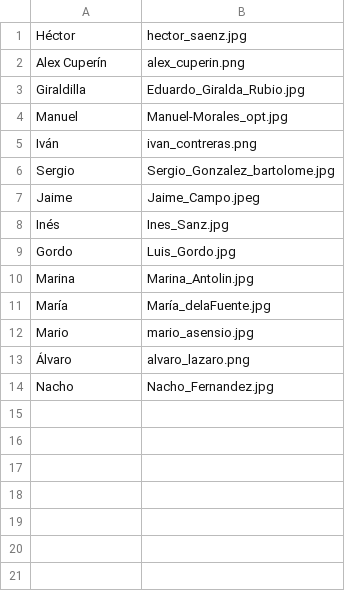
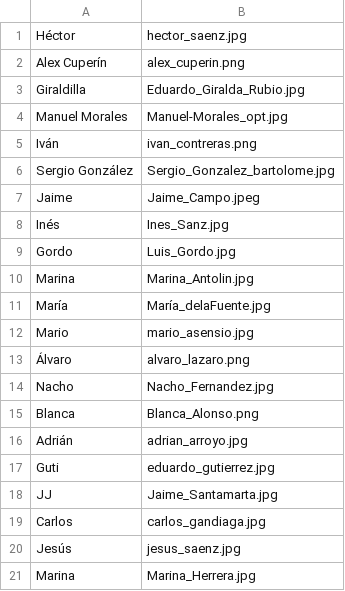
Before and after one commit to LBGValladolid/bestva-web, a CSV file: somos/somos.csv, drawn as a sheet.

```diff
--- a/somos/somos.csv
+++ b/somos/somos.csv
@@ -3,5 +3,5 @@ Alex Cuperín,alex_cuperin.png
 Giraldilla,Eduardo_Giralda_Rubio.jpg
-Manuel ,Manuel-Morales_opt.jpg
+Manuel Morales ,Manuel-Morales_opt.jpg
 Iván,ivan_contreras.png
-Sergio,Sergio_Gonzalez_bartolome.jpg
+Sergio González ,Sergio_Gonzalez_bartolome.jpg
 Jaime,Jaime_Campo.jpeg
@@ -14 +14,8 @@ Mario,mario_asensio.jpg
 Nacho,Nacho_Fernandez.jpg
+Blanca,Blanca_Alonso.png
+Adrián,adrian_arroyo.jpg
+Guti,eduardo_gutierrez.jpg
+JJ,Jaime_Santamarta.jpg
+Carlos,carlos_gandiaga.jpg
+Jesús,jesus_saenz.jpg
+Marina,Marina_Herrera.jpg
```
Also changed, not shown: 10 other files.
